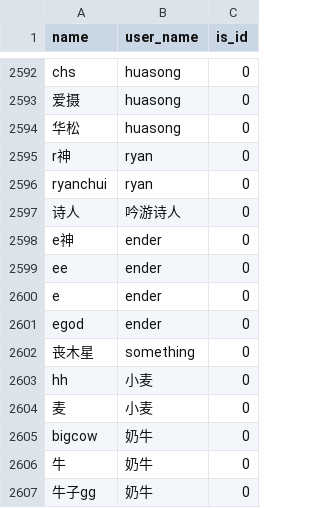
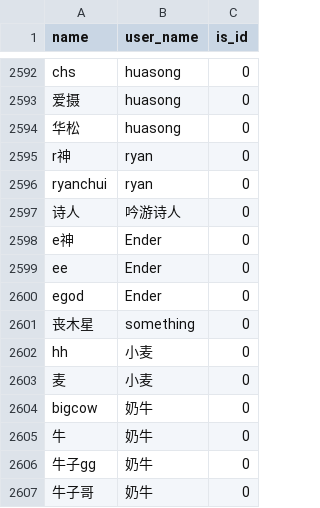
Before and after one commit to Ender-Wiggin2019/tfm-summary, a CSV file: 用户数据.csv, drawn as a sheet; only a part is shown, gaps mark what is left out; the shorter side is filled out with more unchanged rows.

```diff
--- a/用户数据.csv
+++ b/用户数据.csv
@@ -2597,6 +2597,5 @@ ryanchui,ryan,0
 诗人,吟游诗人,0
-e神,ender,0
-ee,ender,0
-e,ender,0
-egod,ender,0
+e神,Ender,0
+ee,Ender,0
+egod,Ender,0
 丧木星,something,0
```
Also changed, not shown: 1 other file.
